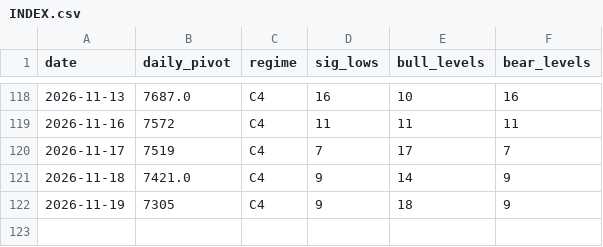
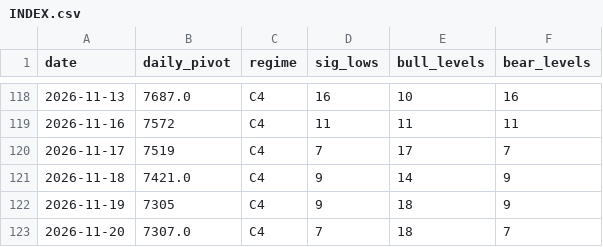
Before and after one commit to kfccolonel1/LVLS, a CSV file: archive/levels/INDEX.csv, drawn as a sheet; only a part is shown, gaps mark what is left out; the diff names each change by its address in the sheet, - before the commit and + after, or states it on an @@ line.

Commit message:
history: levels 2026-11-20

```diff
--- a/archive/levels/INDEX.csv
+++ b/archive/levels/INDEX.csv
+row 123: 2026-11-20 | 7307.0 | C4 | 7 | 18 | 7
```
Also changed, not shown: 1 other file.
